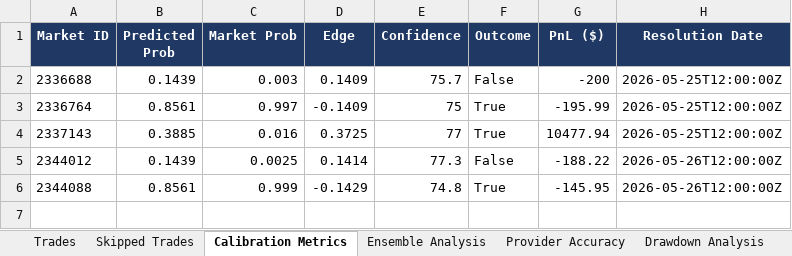
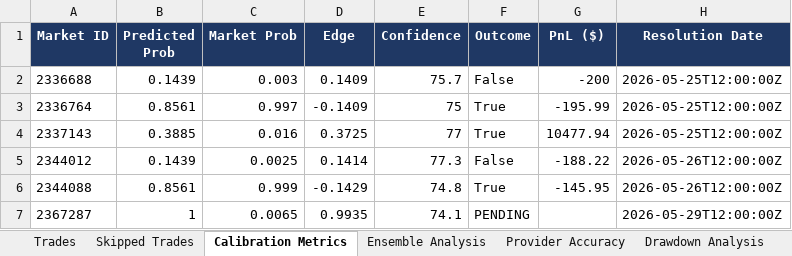
Before and after one commit to shusteron/polyBotWeather, an Excel workbook: exports/weather_bot_report.xlsx, sheet Calibration Metrics, drawn as a sheet; values as stored, in another font and other column widths than the file's, no borders; the diff names each change by its address in the sheet, - before the commit and + after, or states it on an @@ line.

```diff
--- a/exports/weather_bot_report.xlsx (sheet Calibration Metrics)
+++ b/exports/weather_bot_report.xlsx (sheet Calibration Metrics)
+row 7: 2367287 | 1 | 0.0065 | 0.9935 | 74.1 | PENDING |  | 2026-05-29T12:00:00Z
```
Also changed, not shown: sheet Trades, sheet Forecast Stability, sheet Ensemble Analysis, sheet Provider Accuracy, sheet Performance Metrics, 4 other files.
